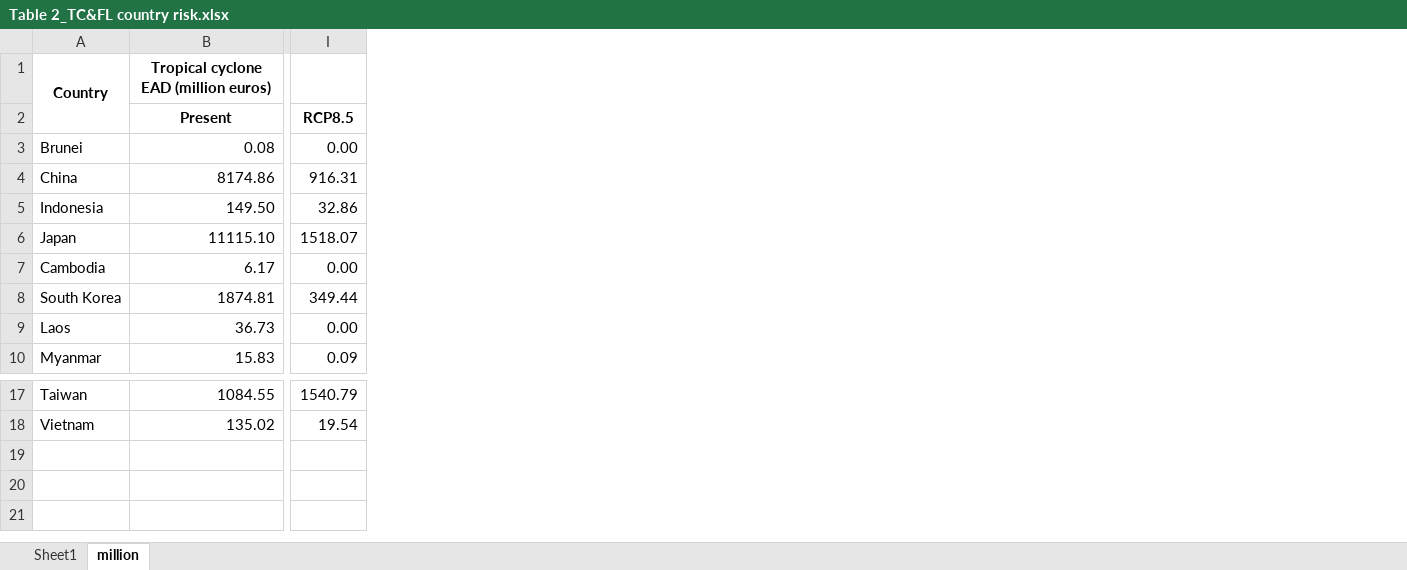
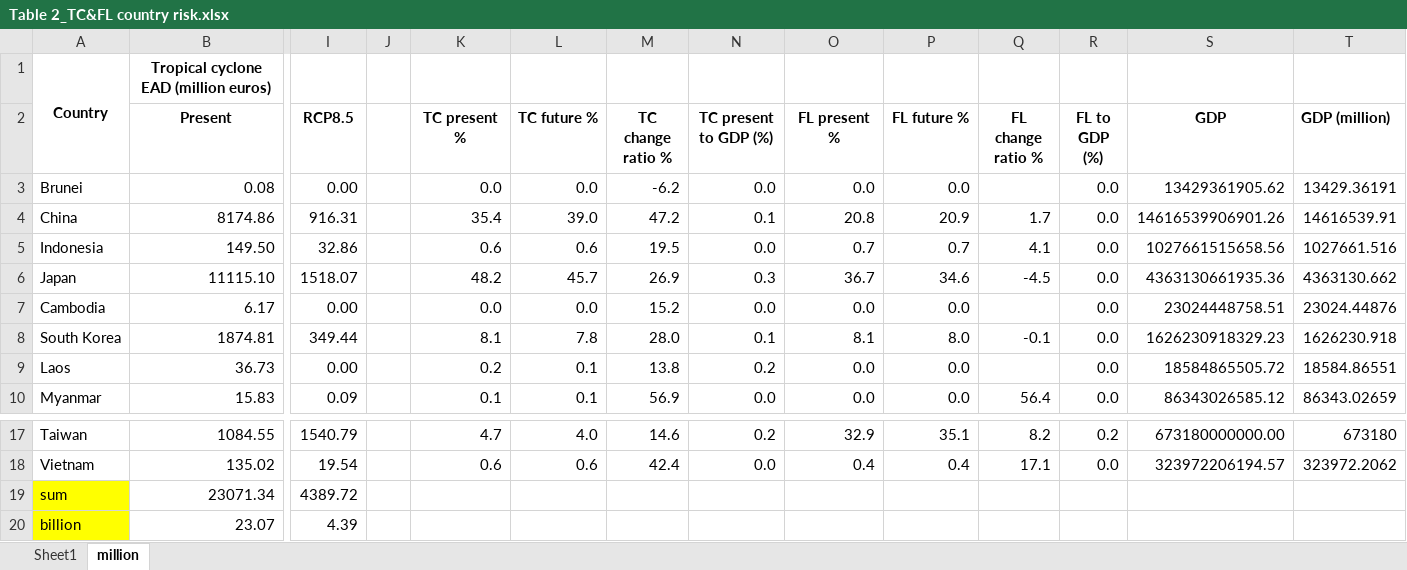
Before and after one commit to Mengqi-Ye/pg_risk_analysis, an Excel workbook: figures/Table 2_TC&FL country risk.xlsx, sheet million, drawn as a sheet; only a part is shown, gaps mark what is left out; values as stored, in another font and other column widths than the file's, no borders; conditional formats not drawn; rows hold the shown columns only; the diff names each change by its address in the sheet, - before the commit and + after, or states it on an @@ line.

Commit message:
add Table S1-S4

```diff
--- a/figures/Table 2_TC&FL country risk.xlsx (sheet million)
+++ b/figures/Table 2_TC&FL country risk.xlsx (sheet million)
+column J, empty
+column K (TC present %), rows 3-10: 0.0 | 35.4 | 0.6 | 48.2 | 0.0 | 8.1 | 0.2 | 0.1; rows 17-18: 4.7 | 0.6
+column L (TC future %), rows 3-10: 0.0 | 39.0 | 0.6 | 45.7 | 0.0 | 7.8 | 0.1 | 0.1; rows 17-18: 4.0 | 0.6
+column M (TC change ratio %), rows 3-10: -6.2 | 47.2 | 19.5 | 26.9 | 15.2 | 28.0 | 13.8 | 56.9; rows 17-18: 14.6 | 42.4
+column N (TC present to GDP (%)), rows 3-10: 0.0 | 0.1 | 0.0 | 0.3 | 0.0 | 0.1 | 0.2 | 0.0; rows 17-18: 0.2 | 0.0
+column O (FL present %), rows 3-10: 0.0 | 20.8 | 0.7 | 36.7 | 0.0 | 8.1 | 0.0 | 0.0; rows 17-18: 32.9 | 0.4
+column P (FL future %), rows 3-10: 0.0 | 20.9 | 0.7 | 34.6 | 0.0 | 8.0 | 0.0 | 0.0; rows 17-18: 35.1 | 0.4
+column Q (FL change ratio %), rows 4-10: 1.7 | 4.1 | -4.5 |  | -0.1 |  | 56.4; rows 17-18: 8.2 | 17.1
+column R (FL to GDP (%)), rows 3-10: all 0.0; rows 17-18: 0.2 | 0.0
+column S (GDP), rows 3-10: 13429361905.62 | 14616539906901.26 | 1027661515658.56 | 4363130661935.36 | 23024448758.51 | 1626230918329.23 | 18584865505.72 | 86343026585.12; rows 17-18: 673180000000.00 | 323972206194.57
+column T (GDP (million)), rows 3-10: 13429.36191 | 14616539.91 | 1027661.516 | 4363130.662 | 23024.44876 | 1626230.918 | 18584.86551 | 86343.02659; rows 17-18: 673180 | 323972.2062
+row 19: sum | 23071.34 | 4389.72
+row 20: billion | 23.07 | 4.39
```
Also changed, not shown: 10 other files.
